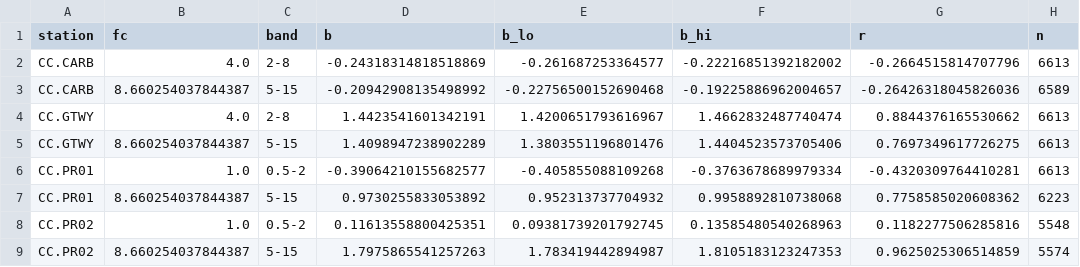
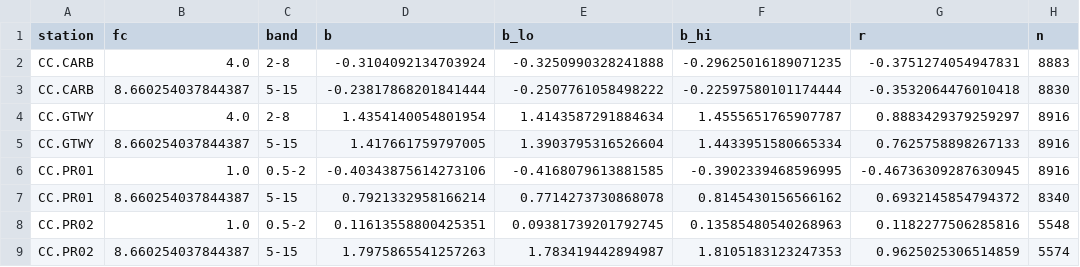
Before and after one commit to gaia-hazlab/seis-hydro-2-sed, a CSV file: paper/figures/scaling_table.csv, drawn as a sheet; only a part is shown; the diff covers the shown part only; the diff names each change by its address in the sheet, - before the commit and + after, or states it on an @@ line.

```diff
--- a/paper/figures/scaling_table.csv
+++ b/paper/figures/scaling_table.csv
-D2 (b): -0.24318314818518869
+D2 (b): -0.3104092134703924
-E2 (b_lo): -0.261687253364577
+E2 (b_lo): -0.3250990328241888
-F2 (b_hi): -0.22216851392182002
+F2 (b_hi): -0.29625016189071235
-G2 (r): -0.2664515814707796
+G2 (r): -0.3751274054947831
-H2 (n): 6613
+H2 (n): 8883
-D3 (b): -0.20942908135498992
+D3 (b): -0.23817868201841444
-E3 (b_lo): -0.22756500152690468
+E3 (b_lo): -0.2507761058498222
-F3 (b_hi): -0.19225886962004657
+F3 (b_hi): -0.22597580101174444
-G3 (r): -0.26426318045826036
+G3 (r): -0.3532064476010418
-H3 (n): 6589
+H3 (n): 8830
-D4 (b): 1.4423541601342191
+D4 (b): 1.4354140054801954
-E4 (b_lo): 1.4200651793616967
+E4 (b_lo): 1.4143587291884634
-F4 (b_hi): 1.4662832487740474
+F4 (b_hi): 1.4555651765907787
-G4 (r): 0.8844376165530662
+G4 (r): 0.8883429379259297
-H4:H6 (n): 6613
+H4:H6 (n): 8916
-D5 (b): 1.4098947238902289
+D5 (b): 1.417661759797005
-E5 (b_lo): 1.3803551196801476
+E5 (b_lo): 1.3903795316526604
-F5 (b_hi): 1.4404523573705406
+F5 (b_hi): 1.4433951580665334
-G5 (r): 0.7697349617726275
+G5 (r): 0.7625758898267133
-D6 (b): -0.39064210155682577
+D6 (b): -0.40343875614273106
-E6 (b_lo): -0.405855088109268
+E6 (b_lo): -0.4168079613881585
-F6 (b_hi): -0.3763678689979334
+F6 (b_hi): -0.3902339468596995
-G6 (r): -0.4320309764410281
+G6 (r): -0.46736309287630945
-D7 (b): 0.9730255833053892
+D7 (b): 0.7921332958166214
-E7 (b_lo): 0.952313737704932
+E7 (b_lo): 0.7714273730868078
-F7 (b_hi): 0.9958892810738068
+F7 (b_hi): 0.8145430156566162
-G7 (r): 0.7758585020608362
+G7 (r): 0.6932145854794372
-H7 (n): 6223
+H7 (n): 8340
```
Also changed, not shown: 40 edited cells elsewhere in this file, 14 other files.
